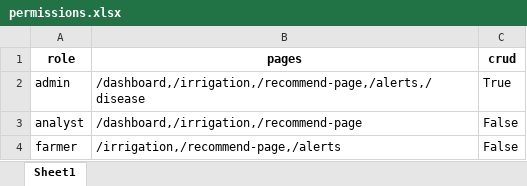
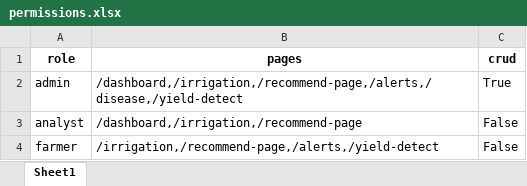
Before and after one commit to debdeep27-tuteck/TUTECK-Crop-Intelligence, an Excel workbook: backend/permissions.xlsx, sheet Sheet1, drawn as a sheet; values as stored, in another font and other column widths than the file's, no borders; the diff names each change by its address in the sheet, - before the commit and + after, or states it on an @@ line.

```diff
--- a/backend/permissions.xlsx (sheet Sheet1)
+++ b/backend/permissions.xlsx (sheet Sheet1)
-B2 (pages): /dashboard,/irrigation,/recommend-page,/alerts,/disease
+B2 (pages): /dashboard,/irrigation,/recommend-page,/alerts,/disease,/yield-detect
-B4 (pages): /irrigation,/recommend-page,/alerts
+B4 (pages): /irrigation,/recommend-page,/alerts,/yield-detect
```
Also changed, not shown: 6 other files.
